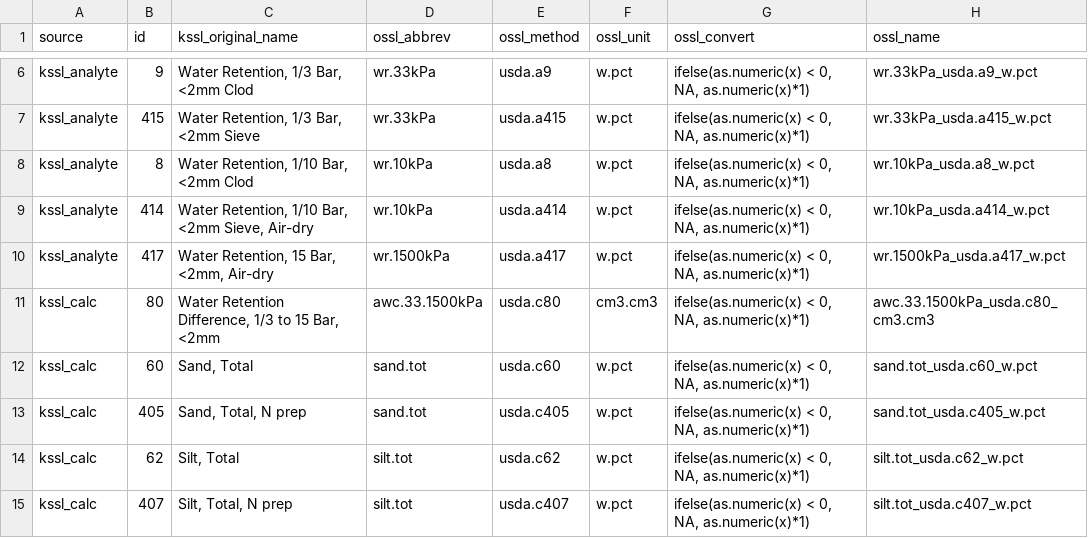
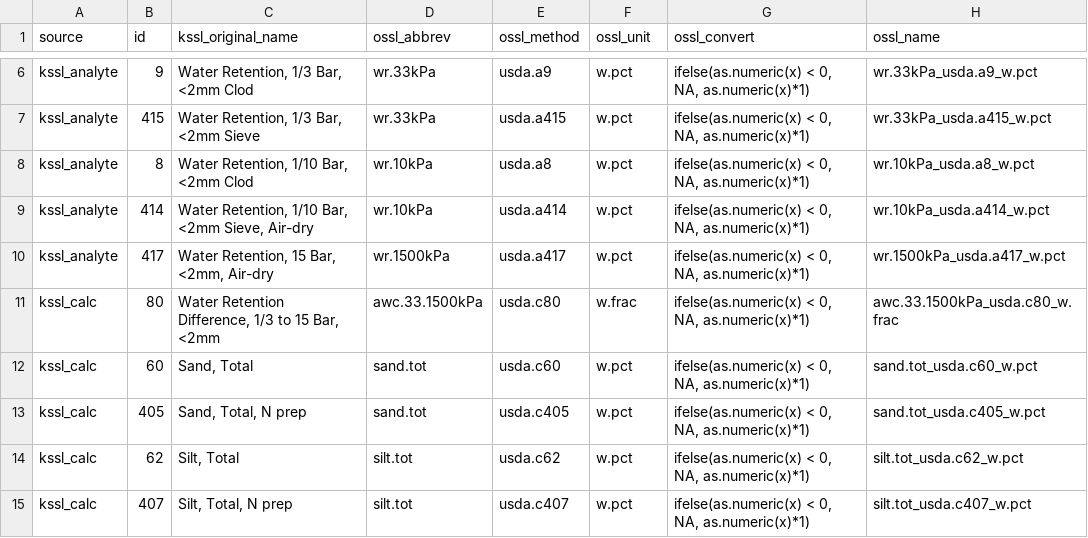
Before and after one commit to soilspectroscopy/ossl-imports, a CSV file: dataset/KSSL/OSSL_transvalues.csv, drawn as a sheet; only a part is shown, gaps mark what is left out.

```diff
--- a/dataset/KSSL/OSSL_transvalues.csv
+++ b/dataset/KSSL/OSSL_transvalues.csv
@@ -10,3 +10,3 @@ kssl_analyte,414,"Water Retention, 1/10 Bar, <2mm Sieve, Air-dry",wr.10kPa,usda.
 kssl_analyte,417,"Water Retention, 15 Bar, <2mm,  Air-dry",wr.1500kPa,usda.a417,w.pct,"ifelse(as.numeric(x) < 0, NA, as.numeric(x)*1)",wr.1500kPa_usda.a417_w.pct
-kssl_calc,80,"Water Retention Difference, 1/3 to 15 Bar, <2mm",awc.33.1500kPa,usda.c80,cm3.cm3,"ifelse(as.numeric(x) < 0, NA, as.numeric(x)*1)",awc.33.1500kPa_usda.c80_cm3.cm3
+kssl_calc,80,"Water Retention Difference, 1/3 to 15 Bar, <2mm",awc.33.1500kPa,usda.c80,w.frac,"ifelse(as.numeric(x) < 0, NA, as.numeric(x)*1)",awc.33.1500kPa_usda.c80_w.frac
 kssl_calc,60,"Sand, Total",sand.tot,usda.c60,w.pct,"ifelse(as.numeric(x) < 0, NA, as.numeric(x)*1)",sand.tot_usda.c60_w.pct
```
Also changed, not shown: dataset/LUCAS/OSSL_transvalues.csv, dataset/Schiedung/OSSL_transvalues.csv, 17 other files.
